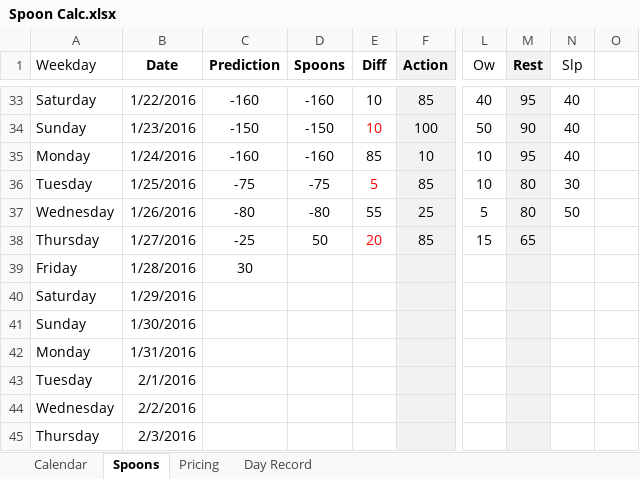
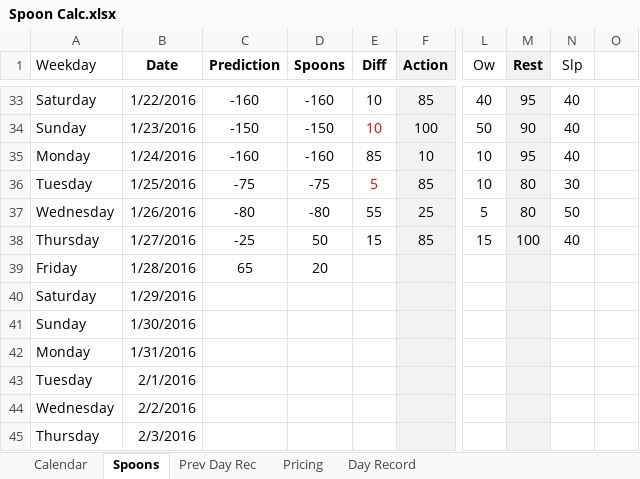
Before and after one commit to emdashbuck/em-dash-projects, an Excel workbook: Spoon Calc.xlsx, sheet Spoons, drawn as a sheet; only a part is shown, gaps mark what is left out; values as stored, in another font and other column widths than the file's, no borders; conditional formats not drawn; the diff names each change by its address in the sheet, - before the commit and + after, or states it on an @@ line.

```diff
--- a/Spoon Calc.xlsx (sheet Spoons)
+++ b/Spoon Calc.xlsx (sheet Spoons)
+sheet tab: Prev Day Rec
-E38 (Diff): 20
+E38 (Diff): 15
-E38 text colour: #FF0000
+E38 text colour: black
-M38 (Rest): 65
+M38 (Rest): 100
-N38 (Slp): (empty)
+N38 (Slp): 40
-C39 (Prediction): 30
+C39 (Prediction): 65
-D39 (Spoons): (empty)
+D39 (Spoons): 20
```
Also changed, not shown: sheet Pricing, sheet Day Record, sheet Calendar, formulas that keep their value, 8 other files.
